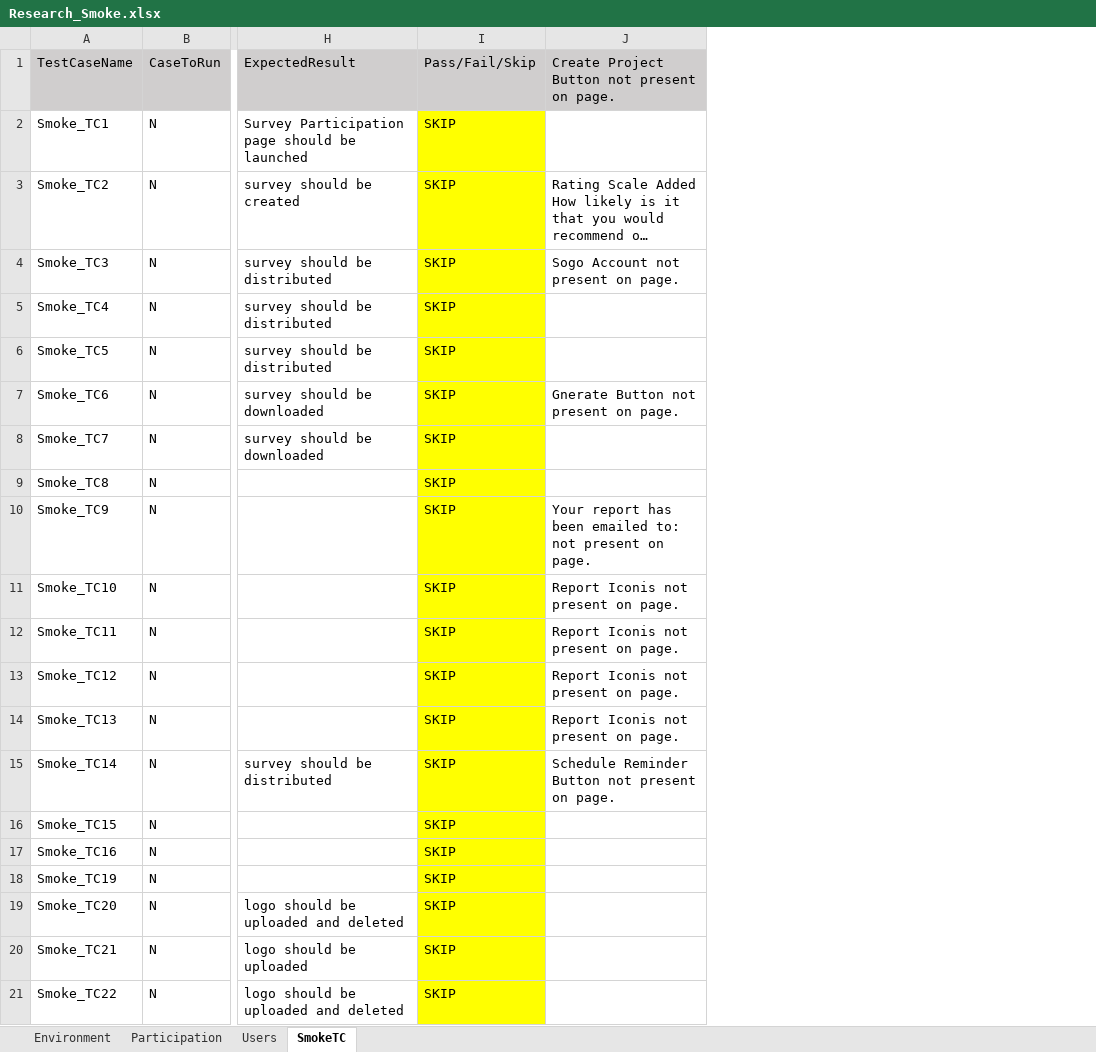
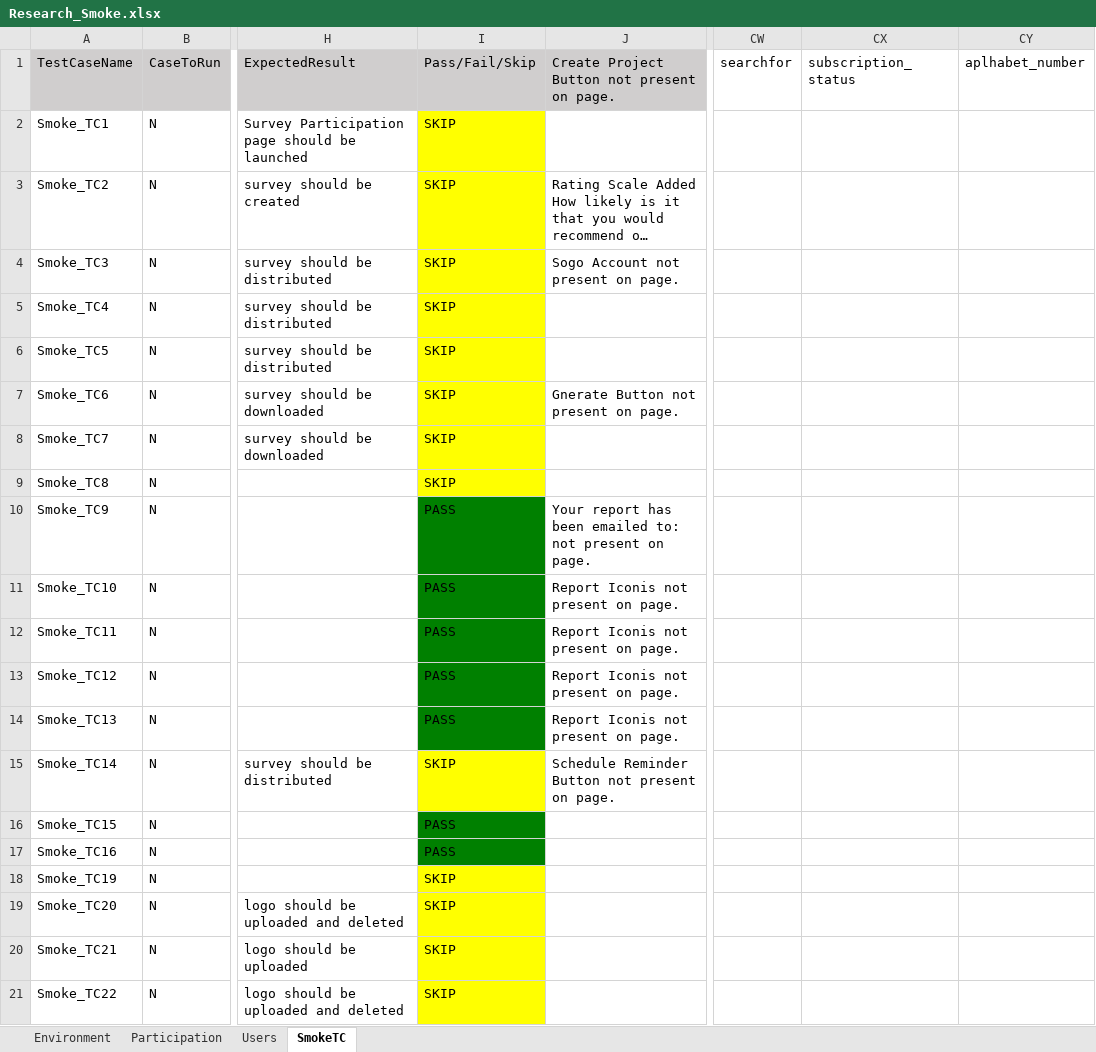
Before and after one commit to numankureshi/AuroraV2, an Excel workbook: Engage/Research-Smoke/src/main/resources/excelfiles/Research_Smoke.xlsx, sheet SmokeTC, drawn as a sheet; only a part is shown, gaps mark what is left out; long unchanged cells end in …; values as stored, in another font and other column widths than the file's, no borders; the diff covers the shown part only; the diff names each change by its address in the sheet, - before the commit and + after, or states it on an @@ line.

```diff
--- a/Engage/Research-Smoke/src/main/resources/excelfiles/Research_Smoke.xlsx (sheet SmokeTC)
+++ b/Engage/Research-Smoke/src/main/resources/excelfiles/Research_Smoke.xlsx (sheet SmokeTC)
+column CW (searchfor), empty
+column CX (subscription_status), empty
+column CY (aplhabet_number), empty
-I10:I14 (Pass/Fail/Skip): SKIP
+I10:I14 (Pass/Fail/Skip): PASS
-I10:I14 fill: #FFFF00
+I10:I14 fill: #008000
-I16:I17 (Pass/Fail/Skip): SKIP
+I16:I17 (Pass/Fail/Skip): PASS
-I16:I17 fill: #FFFF00
+I16:I17 fill: #008000
```
Also changed, not shown: 43 added rows, 23 edited cells and cell formats elsewhere in this sheet, Engage/Engage-Smoke/src/main/resources/excelfiles/Engage_Smoke.xlsx, Engage/Sogo-Smoke/src/main/resources/excelfiles/Sogo_Smoke.xlsx, 14 other files.
